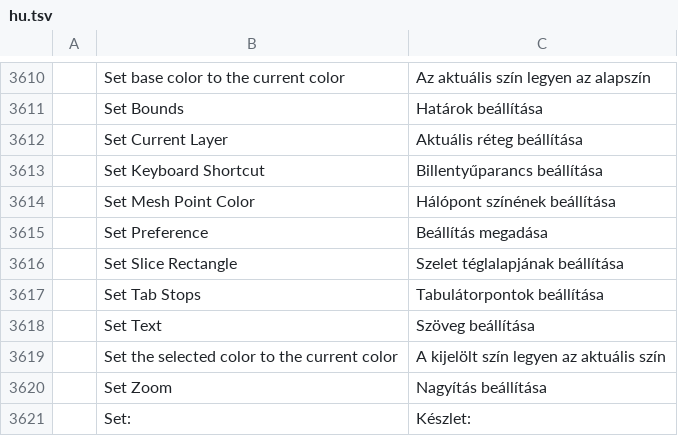
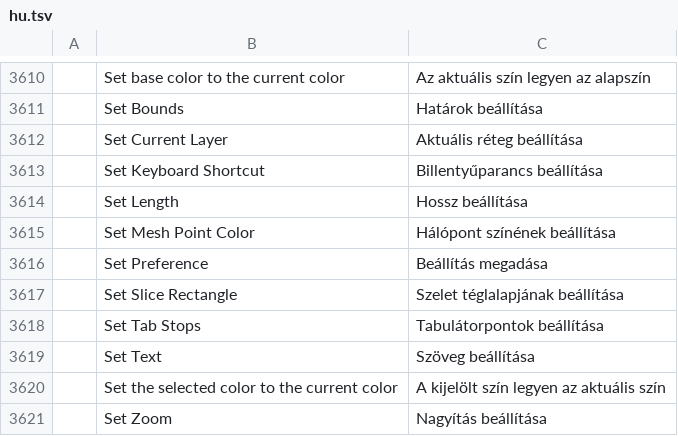
Before and after one commit to discocandyproductions/vectorcraft, a TSV file: crates/ui-egui/src/i18n/hu.tsv, drawn as a sheet; only a part is shown, gaps mark what is left out; the shorter side is filled out with more unchanged rows; the diff names each change by its address in the sheet, - before the commit and + after, or states it on an @@ line.

```diff
--- a/crates/ui-egui/src/i18n/hu.tsv
+++ b/crates/ui-egui/src/i18n/hu.tsv
+row 3614:  | Set Length | Hossz beállítása
```
Also changed, not shown: crates/ui-egui/src/i18n/de.tsv, crates/ui-egui/src/i18n/it.tsv, 12 other files.
